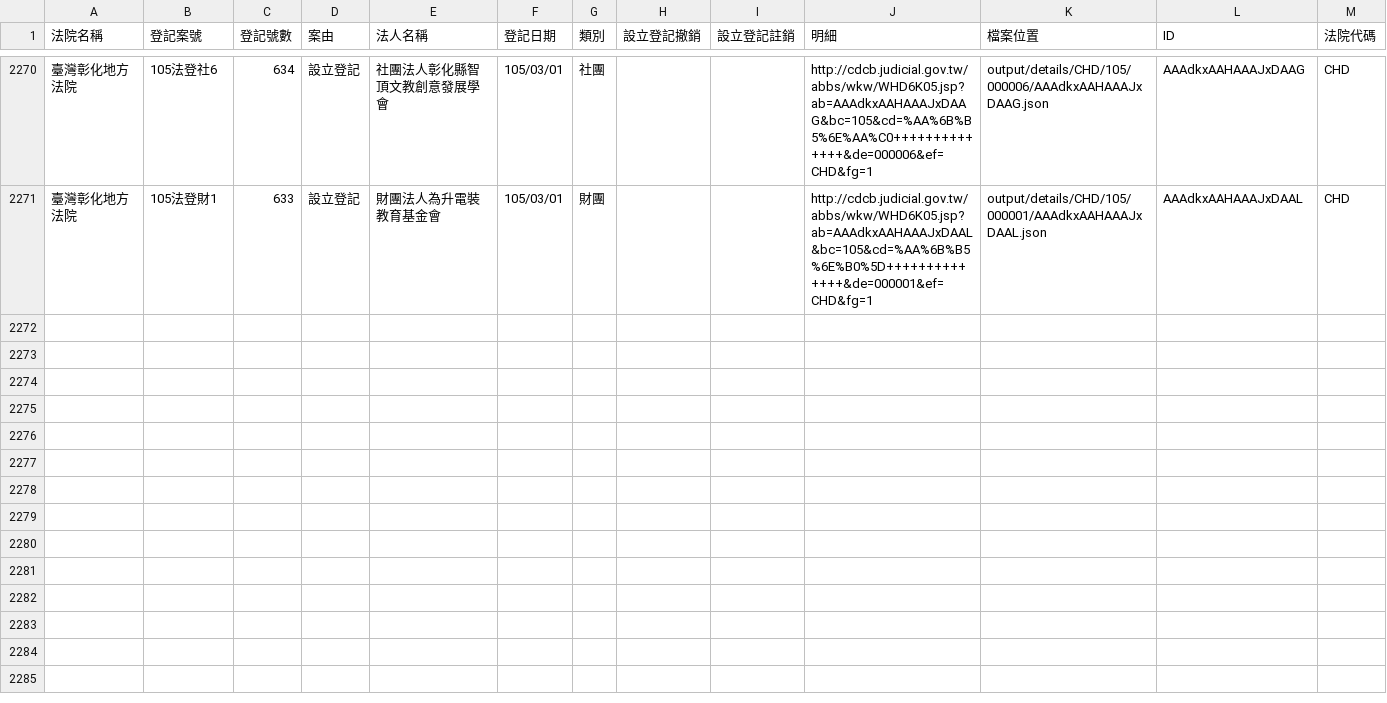
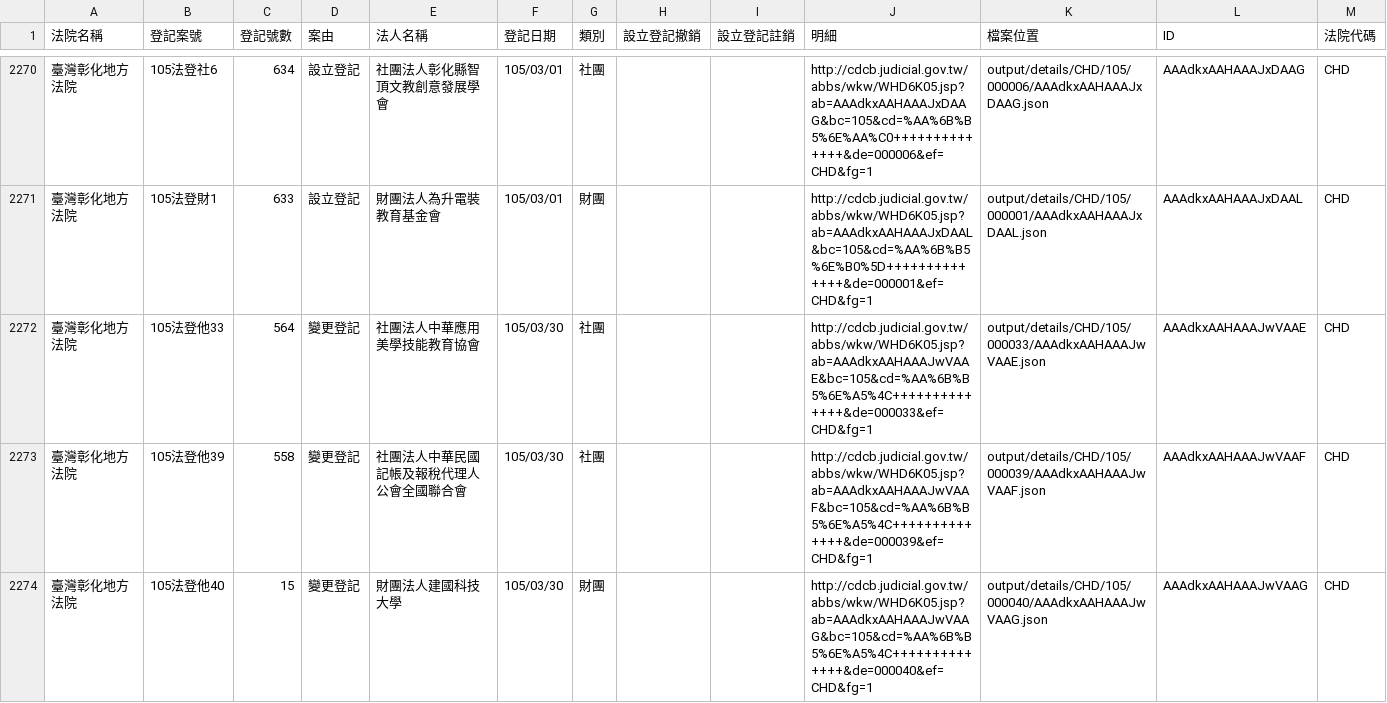
Before and after one commit to taichunmin/foundationtw, a CSV file: output/lists/CHD.csv, drawn as a sheet; only a part is shown, gaps mark what is left out; the diff names each change by its address in the sheet, - before the commit and + after, or states it on an @@ line.

Commit message:
update datasets @ 2016-04-02 02:00:01

```diff
--- a/output/lists/CHD.csv
+++ b/output/lists/CHD.csv
+row 2272: 臺灣彰化地方法院 | 105法登他33 | 564 | 變更登記 | 社團法人中華應用美學技能教育協會 | 105/03/30 | 社團 |  |  | http://cdcb.judicial.gov.tw/abbs/wkw/WHD6K05.jsp?ab=AAAdkxAAHAAAJwVAAE&bc=105&cd=%AA%6B%B5%6E%A5%4C++++++++++++++&de=000033&ef=CHD&fg=1 | output/details/CHD/105/000033/AAAdkxAAHAAAJwVAAE.json | AAAdkxAAHAAAJwVAAE | CHD
+row 2273: 臺灣彰化地方法院 | 105法登他39 | 558 | 變更登記 | 社團法人中華民國記帳及報稅代理人公會全國聯合會 | 105/03/30 | 社團 |  |  | http://cdcb.judicial.gov.tw/abbs/wkw/WHD6K05.jsp?ab=AAAdkxAAHAAAJwVAAF&bc=105&cd=%AA%6B%B5%6E%A5%4C++++++++++++++&de=000039&ef=CHD&fg=1 | output/details/CHD/105/000039/AAAdkxAAHAAAJwVAAF.json | AAAdkxAAHAAAJwVAAF | CHD
+row 2274: 臺灣彰化地方法院 | 105法登他40 | 15 | 變更登記 | 財團法人建國科技大學 | 105/03/30 | 財團 |  |  | http://cdcb.judicial.gov.tw/abbs/wkw/WHD6K05.jsp?ab=AAAdkxAAHAAAJwVAAG&bc=105&cd=%AA%6B%B5%6E%A5%4C++++++++++++++&de=000040&ef=CHD&fg=1 | output/details/CHD/105/000040/AAAdkxAAHAAAJwVAAG.json | AAAdkxAAHAAAJwVAAG | CHD
```
Also changed, not shown: output/lists/HLD.csv, output/lists/MLD.csv, 30 other files.
